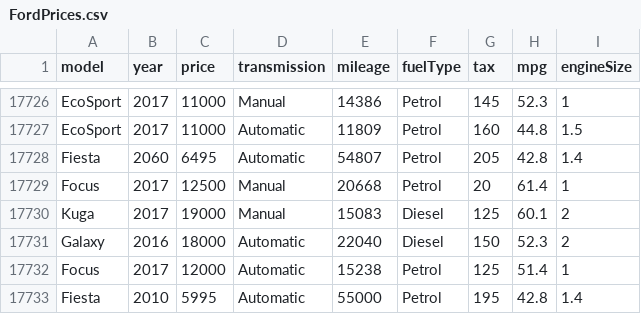
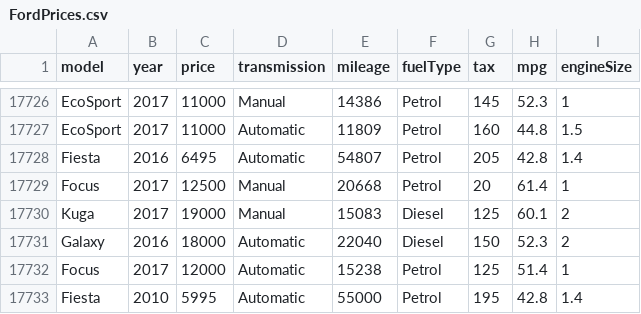
Before and after one commit to KamronKASmith/FordCarPricePrediction, a CSV file: sources/FordPrices.csv, drawn as a sheet; only a part is shown, gaps mark what is left out.

```diff
--- a/sources/FordPrices.csv
+++ b/sources/FordPrices.csv
@@ -17727,3 +17727,3 @@ model,year,price,transmission,mileage,fuelType,tax,mpg,engineSize
  EcoSport,2017,11000,Automatic,11809,Petrol,160,44.8,1.5
- Fiesta,2060,6495,Automatic,54807,Petrol,205,42.8,1.4
+ Fiesta,2016,6495,Automatic,54807,Petrol,205,42.8,1.4
  Focus,2017,12500,Manual,20668,Petrol,20,61.4,1
```
Also changed, not shown: 5 other files.
